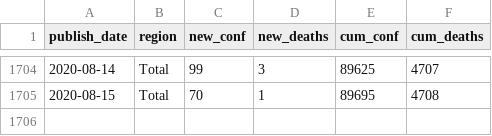
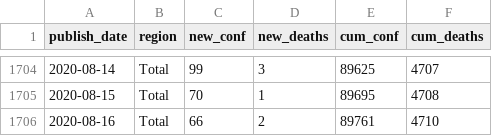
Before and after one commit to mitsuoxv/covid, a CSV file: data/table1.csv, drawn as a sheet; only a part is shown, gaps mark what is left out.

```diff
--- a/data/table1.csv
+++ b/data/table1.csv
@@ -1705 +1705,2 @@
 2020-08-15,"Total",70,1,89695,4708
+2020-08-16,"Total",66,2,89761,4710
```
Also changed, not shown: 11 other files.
